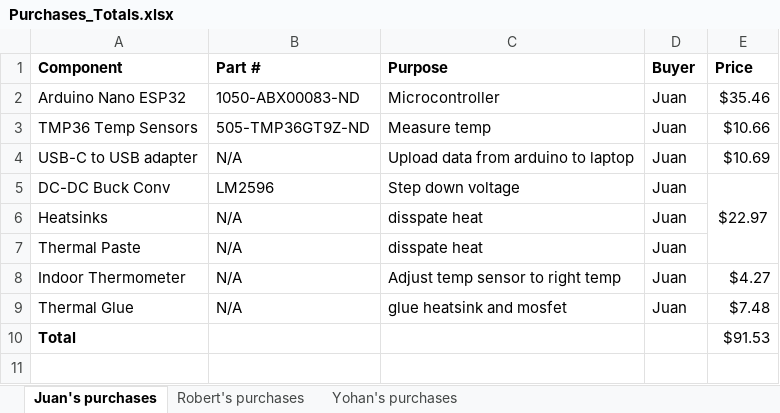
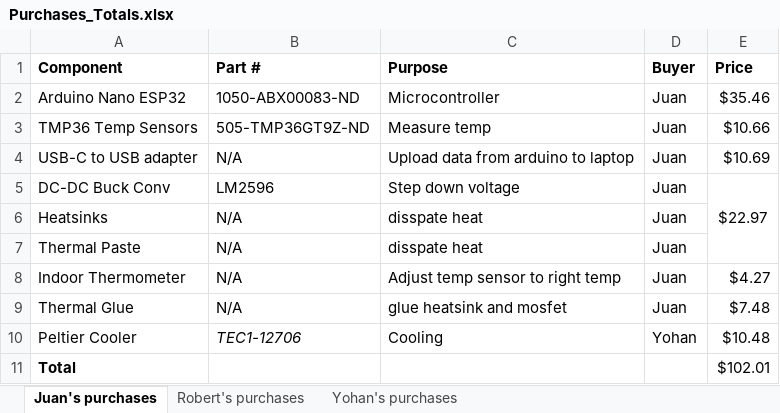
Before and after one commit to rmckay1/SmartKoozie, an Excel workbook: receipts/Purchases_Totals.xlsx, sheet Juan's purchases, drawn as a sheet; values as stored, in another font and other column widths than the file's, no borders; addresses are those after the commit; the diff names each change by its address in the sheet, - before the commit and + after, or states it on an @@ line.

Commit message:
purchased another cooler that is bigger and cheaper

```diff
--- a/receipts/Purchases_Totals.xlsx (sheet Juan's purchases)
+++ b/receipts/Purchases_Totals.xlsx (sheet Juan's purchases)
+row 10: Peltier Cooler | TEC1-12706 | Cooling | Yohan | $10.48
-E11 (Price): $91.53
+E11 (Price): $102.01
```
